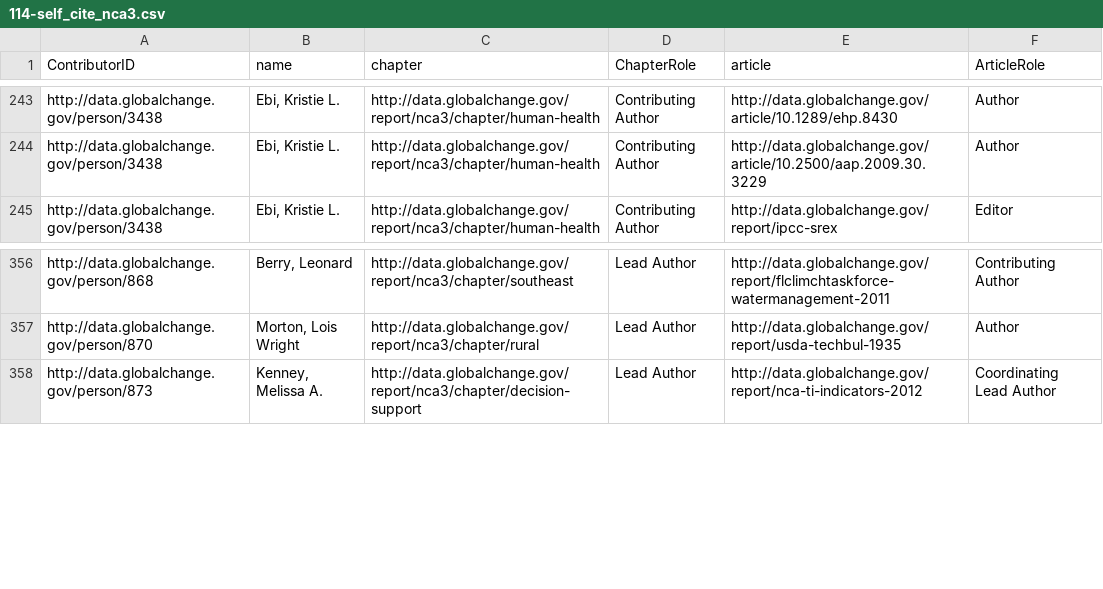
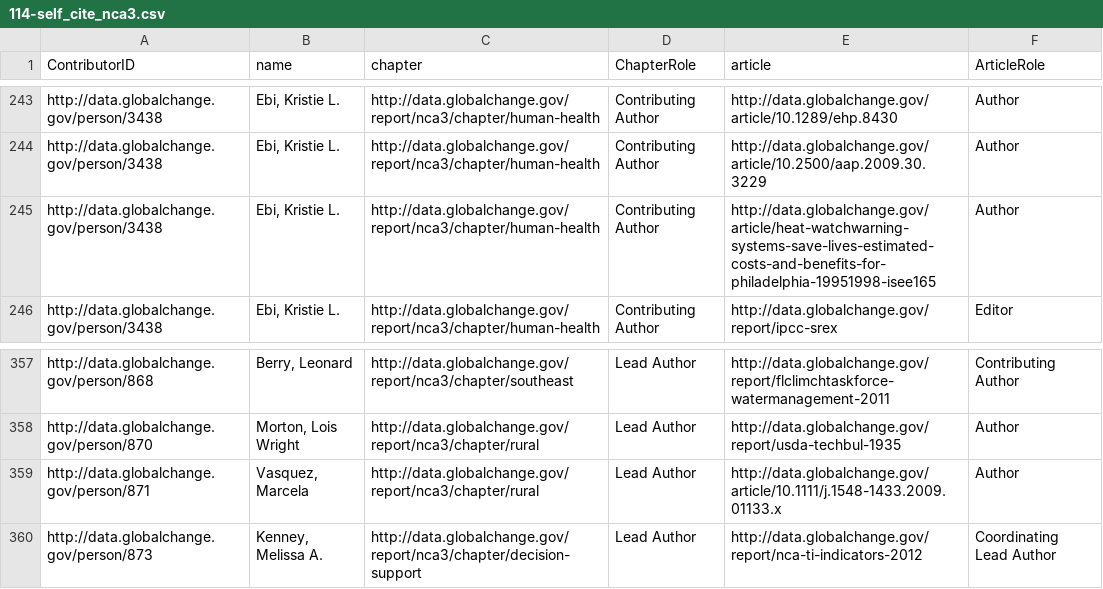
Before and after one commit to USGCRP/gcis-sparql, a CSV file: 114-self_cite_nca3.csv, drawn as a sheet; only a part is shown, gaps mark what is left out; the diff names each change by its address in the sheet, - before the commit and + after, or states it on an @@ line.

Commit message:
Update 114-self_cite_nca3.csv

```diff
--- a/114-self_cite_nca3.csv
+++ b/114-self_cite_nca3.csv
+row 245: http://data.globalchange.gov/person/3438 | Ebi, Kristie L. | http://data.globalchange.gov/report/nca3/chapter/human-health | Contributing Author | http://data.globalchange.gov/article/heat-watchwarning-systems-save-lives-estimated-costs-and-benefits-for-philadelphia-19951998-isee165 | Author
+row 359: http://data.globalchange.gov/person/871 | Vasquez, Marcela | http://data.globalchange.gov/report/nca3/chapter/rural | Lead Author | http://data.globalchange.gov/article/10.1111/j.1548-1433.2009.01133.x | Author
```
